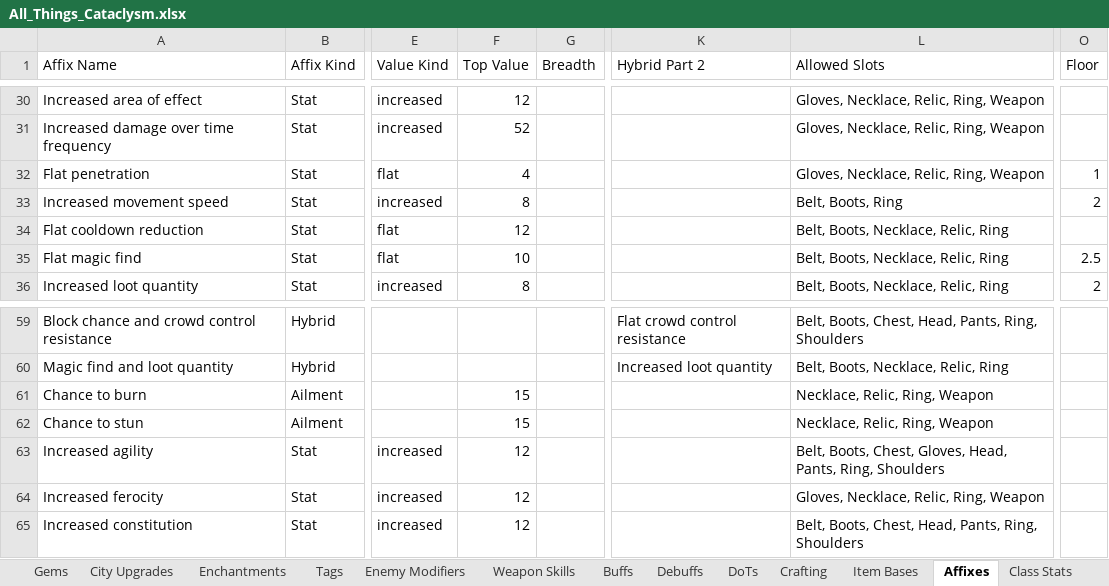
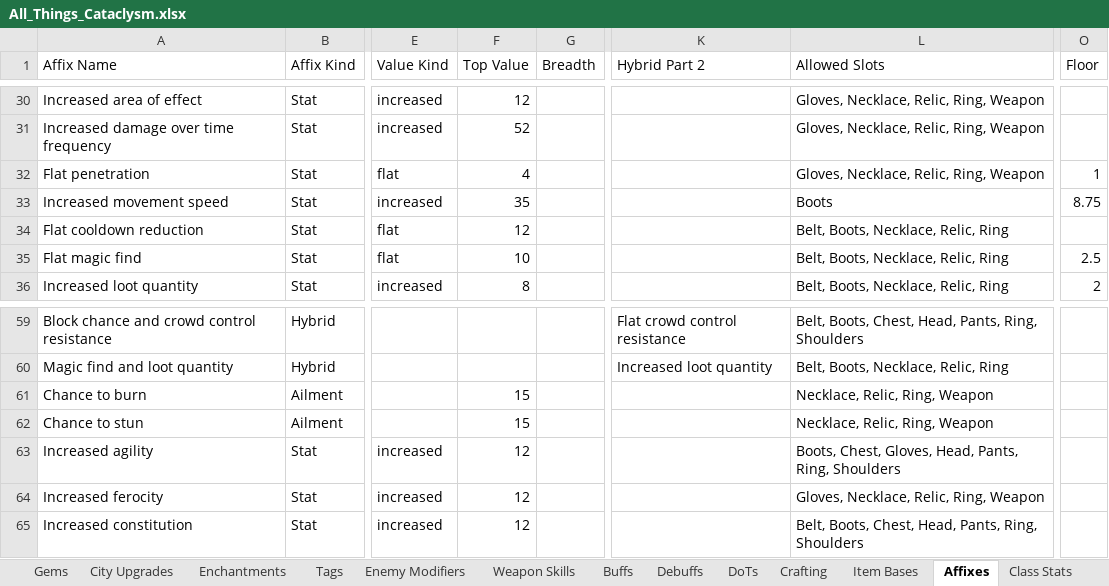
Before and after one commit to sdubois777/Cataclysm, an Excel workbook: docs/All_Things_Cataclysm.xlsx, sheet Affixes, drawn as a sheet; only a part is shown, gaps mark what is left out; values as stored, in another font and other column widths than the file's, no borders; the diff names each change by its address in the sheet, - before the commit and + after, or states it on an @@ line.

```diff
--- a/docs/All_Things_Cataclysm.xlsx (sheet Affixes)
+++ b/docs/All_Things_Cataclysm.xlsx (sheet Affixes)
-F33 (Top Value): 8
+F33 (Top Value): 35
-L33 (Allowed Slots): Belt, Boots, Ring
+L33 (Allowed Slots): Boots
-O33 (Floor): 2
+O33 (Floor): 8.75
-L63 (Allowed Slots): Belt, Boots, Chest,…
+L63 (Allowed Slots): Boots, Chest,…
```
Also changed, not shown: 6 other files.
